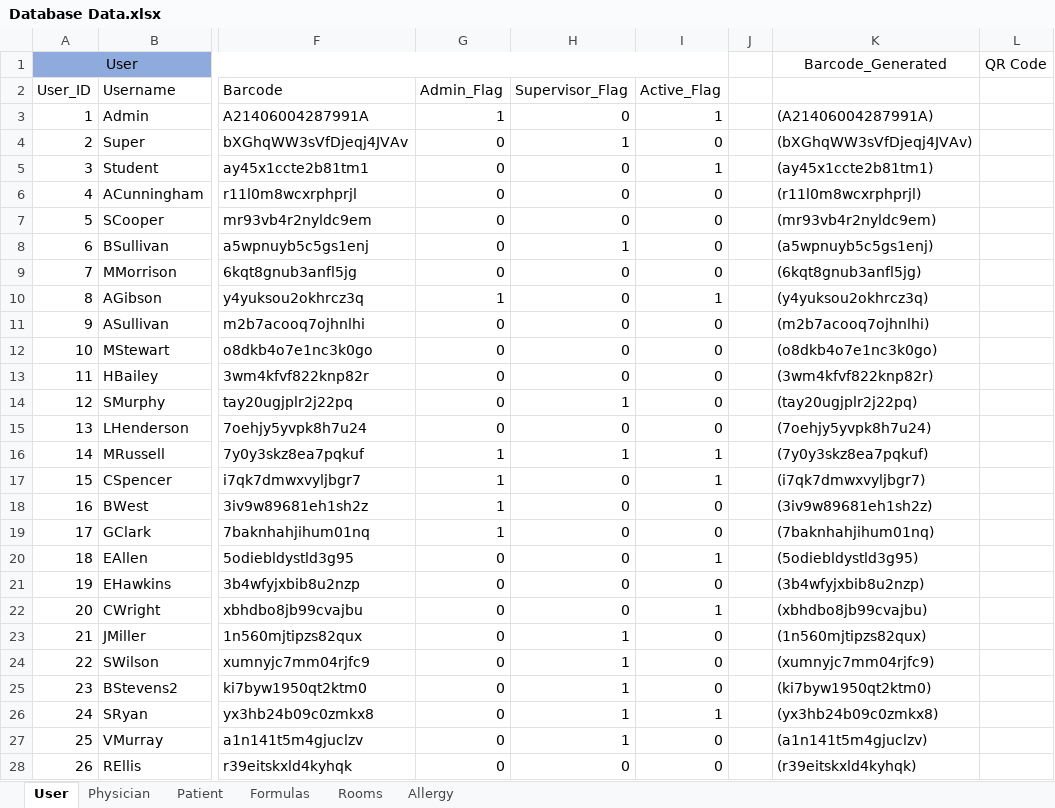
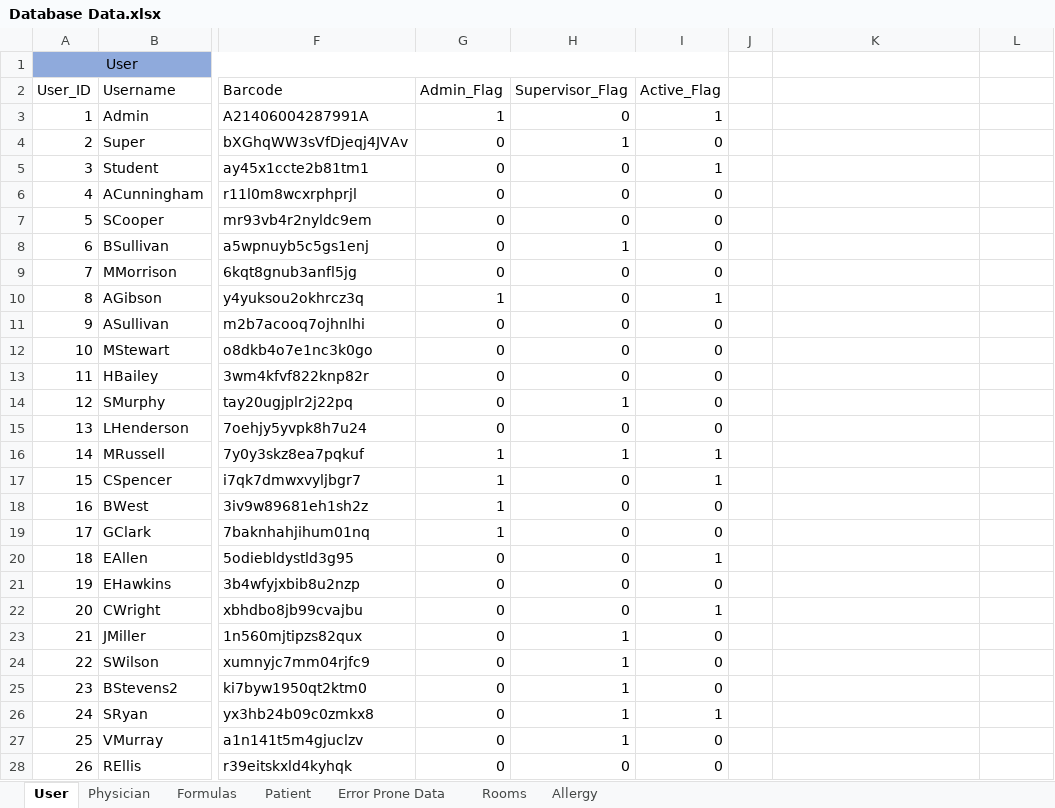
Before and after one commit to atbeasec/CapStoneMedCart_Final, an Excel workbook: Database Data.xlsx, sheet User, drawn as a sheet; only a part is shown, gaps mark what is left out; values as stored, in another font and other column widths than the file's, no borders; charts and pictures and conditional formats not drawn; the diff covers the shown part only; the diff names each change by its address in the sheet, - before the commit and + after, or states it on an @@ line.

Commit message:
Update Database Data.xlsx
Copied the file Database Data xlsx from the Teams repository to the GitHub Repository

```diff
--- a/Database Data.xlsx (sheet User)
+++ b/Database Data.xlsx (sheet User)
+sheet tab: Error Prone Data
@@ sheet tab order changed: User | Physician | Formulas | Patient | Error Prone Data | Rooms | Allergy @@
-K1: Barcode_Generated
+K1: (empty)
-L1: QR Code
+L1: (empty)
-K3: (A21406004287991A)
+K3: (empty)
-K4: (bXGhqWW3sVfDjeqj4JVAv)
+K4: (empty)
-K5: (ay45x1ccte2b81tm1)
+K5: (empty)
-K6: (r11l0m8wcxrphprjl)
+K6: (empty)
-K7: (mr93vb4r2nyldc9em)
+K7: (empty)
-K8: (a5wpnuyb5c5gs1enj)
+K8: (empty)
-K9: (6kqt8gnub3anfl5jg)
+K9: (empty)
-K10: (y4yuksou2okhrcz3q)
+K10: (empty)
-K11: (m2b7acooq7ojhnlhi)
+K11: (empty)
-K12: (o8dkb4o7e1nc3k0go)
+K12: (empty)
-K13: (3wm4kfvf822knp82r)
+K13: (empty)
-K14: (tay20ugjplr2j22pq)
+K14: (empty)
-K15: (7oehjy5yvpk8h7u24)
+K15: (empty)
-K16: (7y0y3skz8ea7pqkuf)
+K16: (empty)
-K17: (i7qk7dmwxvyljbgr7)
+K17: (empty)
-K18: (3iv9w89681eh1sh2z)
+K18: (empty)
-K19: (7baknhahjihum01nq)
+K19: (empty)
-K20: (5odiebldystld3g95)
+K20: (empty)
-K21: (3b4wfyjxbib8u2nzp)
+K21: (empty)
-K22: (xbhdbo8jb99cvajbu)
+K22: (empty)
-K23: (1n560mjtipzs82qux)
+K23: (empty)
-K24: (xumnyjc7mm04rjfc9)
+K24: (empty)
-K25: (ki7byw1950qt2ktm0)
+K25: (empty)
-K26: (yx3hb24b09c0zmkx8)
+K26: (empty)
-K27: (a1n141t5m4gjuclzv)
+K27: (empty)
-K28: (r39eitskxld4kyhqk)
+K28: (empty)
```
Also changed, not shown: 92 edited cells elsewhere in this sheet, sheet Patient, sheet Rooms, sheet Allergy, sheet Formulas, charts or pictures.
